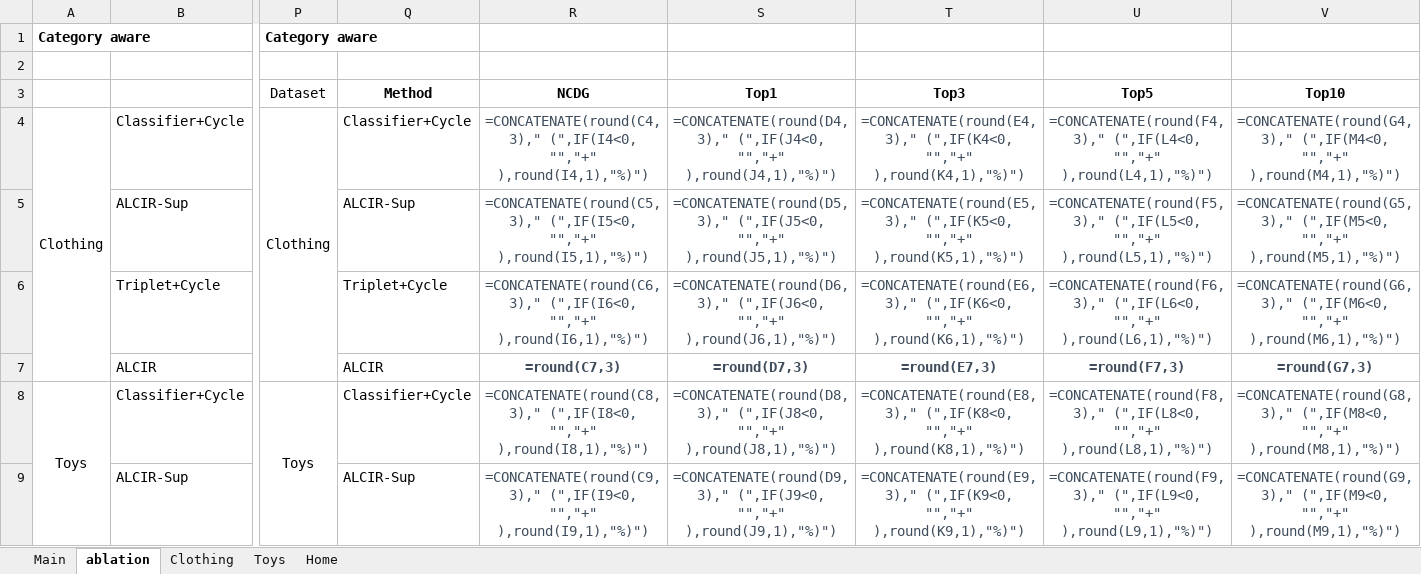
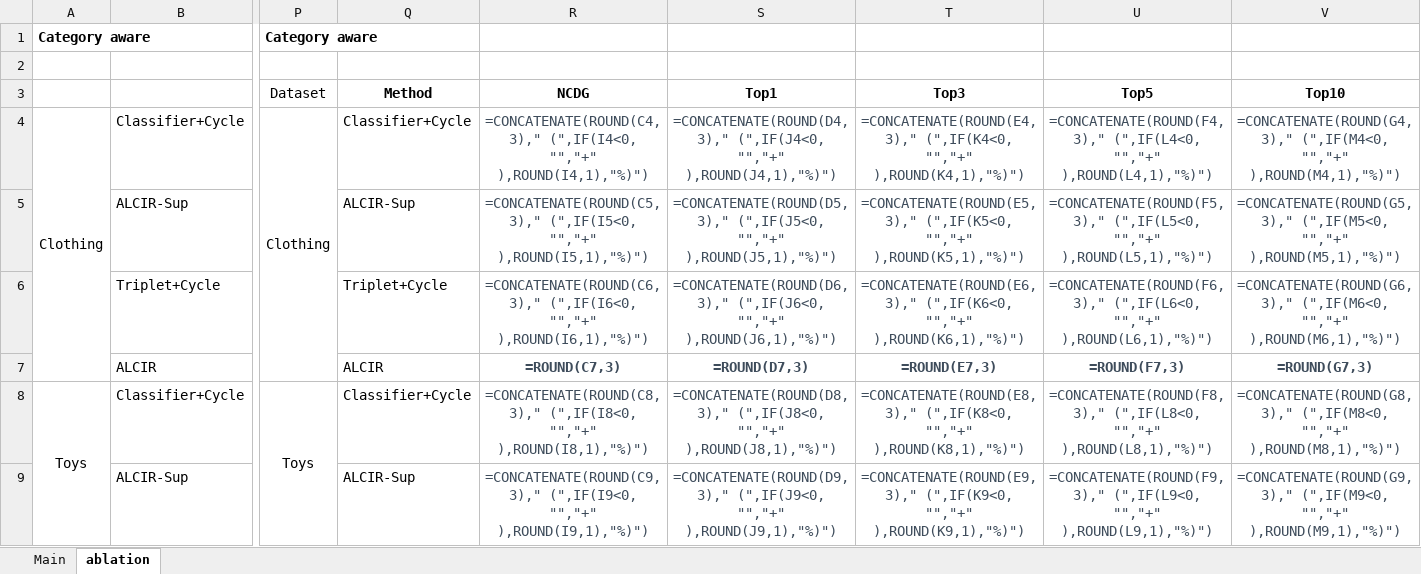
Before and after one commit to anonymous1e6/complementary_item_recommendation, an Excel workbook: Result.xlsx, sheet ablation, drawn as a sheet; only a part is shown, gaps mark what is left out; values as stored, in another font and other column widths than the file's, no borders; formulas are shown in place of their values; charts and pictures not drawn; the diff covers the shown part only; the diff names each change by its address in the sheet, - before the commit and + after, or states it on an @@ line.

```diff
--- a/Result.xlsx (sheet ablation)
+++ b/Result.xlsx (sheet ablation)
-sheet tab: Clothing
-sheet tab: Toys
-sheet tab: Home
-R4: =CONCATENATE(round(C4,3)," (",IF(I4<0, "","+" ),round(I4,1),"%)")
+R4: =CONCATENATE(ROUND(C4,3)," (",IF(I4<0, "","+" ),ROUND(I4,1),"%)")
-S4: =CONCATENATE(round(D4,3)," (",IF(J4<0, "","+" ),round(J4,1),"%)")
+S4: =CONCATENATE(ROUND(D4,3)," (",IF(J4<0, "","+" ),ROUND(J4,1),"%)")
-T4: =CONCATENATE(round(E4,3)," (",IF(K4<0, "","+" ),round(K4,1),"%)")
+T4: =CONCATENATE(ROUND(E4,3)," (",IF(K4<0, "","+" ),ROUND(K4,1),"%)")
-U4: =CONCATENATE(round(F4,3)," (",IF(L4<0, "","+" ),round(L4,1),"%)")
+U4: =CONCATENATE(ROUND(F4,3)," (",IF(L4<0, "","+" ),ROUND(L4,1),"%)")
-V4: =CONCATENATE(round(G4,3)," (",IF(M4<0, "","+" ),round(M4,1),"%)")
+V4: =CONCATENATE(ROUND(G4,3)," (",IF(M4<0, "","+" ),ROUND(M4,1),"%)")
-R5: =CONCATENATE(round(C5,3)," (",IF(I5<0, "","+" ),round(I5,1),"%)")
+R5: =CONCATENATE(ROUND(C5,3)," (",IF(I5<0, "","+" ),ROUND(I5,1),"%)")
-S5: =CONCATENATE(round(D5,3)," (",IF(J5<0, "","+" ),round(J5,1),"%)")
+S5: =CONCATENATE(ROUND(D5,3)," (",IF(J5<0, "","+" ),ROUND(J5,1),"%)")
-T5: =CONCATENATE(round(E5,3)," (",IF(K5<0, "","+" ),round(K5,1),"%)")
+T5: =CONCATENATE(ROUND(E5,3)," (",IF(K5<0, "","+" ),ROUND(K5,1),"%)")
-U5: =CONCATENATE(round(F5,3)," (",IF(L5<0, "","+" ),round(L5,1),"%)")
+U5: =CONCATENATE(ROUND(F5,3)," (",IF(L5<0, "","+" ),ROUND(L5,1),"%)")
-V5: =CONCATENATE(round(G5,3)," (",IF(M5<0, "","+" ),round(M5,1),"%)")
+V5: =CONCATENATE(ROUND(G5,3)," (",IF(M5<0, "","+" ),ROUND(M5,1),"%)")
-R6: =CONCATENATE(round(C6,3)," (",IF(I6<0, "","+" ),round(I6,1),"%)")
+R6: =CONCATENATE(ROUND(C6,3)," (",IF(I6<0, "","+" ),ROUND(I6,1),"%)")
-S6: =CONCATENATE(round(D6,3)," (",IF(J6<0, "","+" ),round(J6,1),"%)")
+S6: =CONCATENATE(ROUND(D6,3)," (",IF(J6<0, "","+" ),ROUND(J6,1),"%)")
-T6: =CONCATENATE(round(E6,3)," (",IF(K6<0, "","+" ),round(K6,1),"%)")
+T6: =CONCATENATE(ROUND(E6,3)," (",IF(K6<0, "","+" ),ROUND(K6,1),"%)")
-U6: =CONCATENATE(round(F6,3)," (",IF(L6<0, "","+" ),round(L6,1),"%)")
+U6: =CONCATENATE(ROUND(F6,3)," (",IF(L6<0, "","+" ),ROUND(L6,1),"%)")
-V6: =CONCATENATE(round(G6,3)," (",IF(M6<0, "","+" ),round(M6,1),"%)")
+V6: =CONCATENATE(ROUND(G6,3)," (",IF(M6<0, "","+" ),ROUND(M6,1),"%)")
-R7: =round(C7,3)
+R7: =ROUND(C7,3)
-S7: =round(D7,3)
+S7: =ROUND(D7,3)
-T7: =round(E7,3)
+T7: =ROUND(E7,3)
-U7: =round(F7,3)
+U7: =ROUND(F7,3)
-V7: =round(G7,3)
+V7: =ROUND(G7,3)
-R8: =CONCATENATE(round(C8,3)," (",IF(I8<0, "","+" ),round(I8,1),"%)")
+R8: =CONCATENATE(ROUND(C8,3)," (",IF(I8<0, "","+" ),ROUND(I8,1),"%)")
-S8: =CONCATENATE(round(D8,3)," (",IF(J8<0, "","+" ),round(J8,1),"%)")
+S8: =CONCATENATE(ROUND(D8,3)," (",IF(J8<0, "","+" ),ROUND(J8,1),"%)")
-T8: =CONCATENATE(round(E8,3)," (",IF(K8<0, "","+" ),round(K8,1),"%)")
+T8: =CONCATENATE(ROUND(E8,3)," (",IF(K8<0, "","+" ),ROUND(K8,1),"%)")
-U8: =CONCATENATE(round(F8,3)," (",IF(L8<0, "","+" ),round(L8,1),"%)")
+U8: =CONCATENATE(ROUND(F8,3)," (",IF(L8<0, "","+" ),ROUND(L8,1),"%)")
-V8: =CONCATENATE(round(G8,3)," (",IF(M8<0, "","+" ),round(M8,1),"%)")
+V8: =CONCATENATE(ROUND(G8,3)," (",IF(M8<0, "","+" ),ROUND(M8,1),"%)")
-R9: =CONCATENATE(round(C9,3)," (",IF(I9<0, "","+" ),round(I9,1),"%)")
+R9: =CONCATENATE(ROUND(C9,3)," (",IF(I9<0, "","+" ),ROUND(I9,1),"%)")
-S9: =CONCATENATE(round(D9,3)," (",IF(J9<0, "","+" ),round(J9,1),"%)")
+S9: =CONCATENATE(ROUND(D9,3)," (",IF(J9<0, "","+" ),ROUND(J9,1),"%)")
-T9: =CONCATENATE(round(E9,3)," (",IF(K9<0, "","+" ),round(K9,1),"%)")
+T9: =CONCATENATE(ROUND(E9,3)," (",IF(K9<0, "","+" ),ROUND(K9,1),"%)")
-U9: =CONCATENATE(round(F9,3)," (",IF(L9<0, "","+" ),round(L9,1),"%)")
+U9: =CONCATENATE(ROUND(F9,3)," (",IF(L9<0, "","+" ),ROUND(L9,1),"%)")
-V9: =CONCATENATE(round(G9,3)," (",IF(M9<0, "","+" ),round(M9,1),"%)")
+V9: =CONCATENATE(ROUND(G9,3)," (",IF(M9<0, "","+" ),ROUND(M9,1),"%)")
```
Also changed, not shown: 30 edited cells elsewhere in this sheet, sheet Main, charts or pictures.
